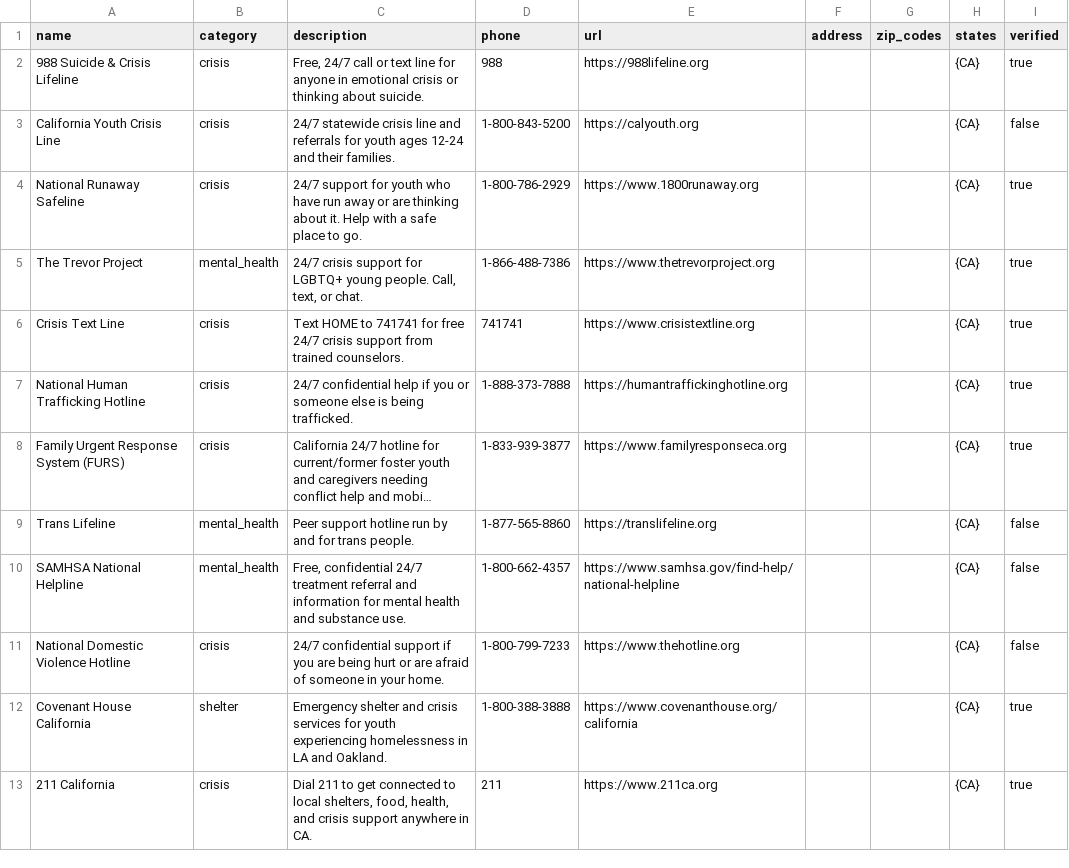
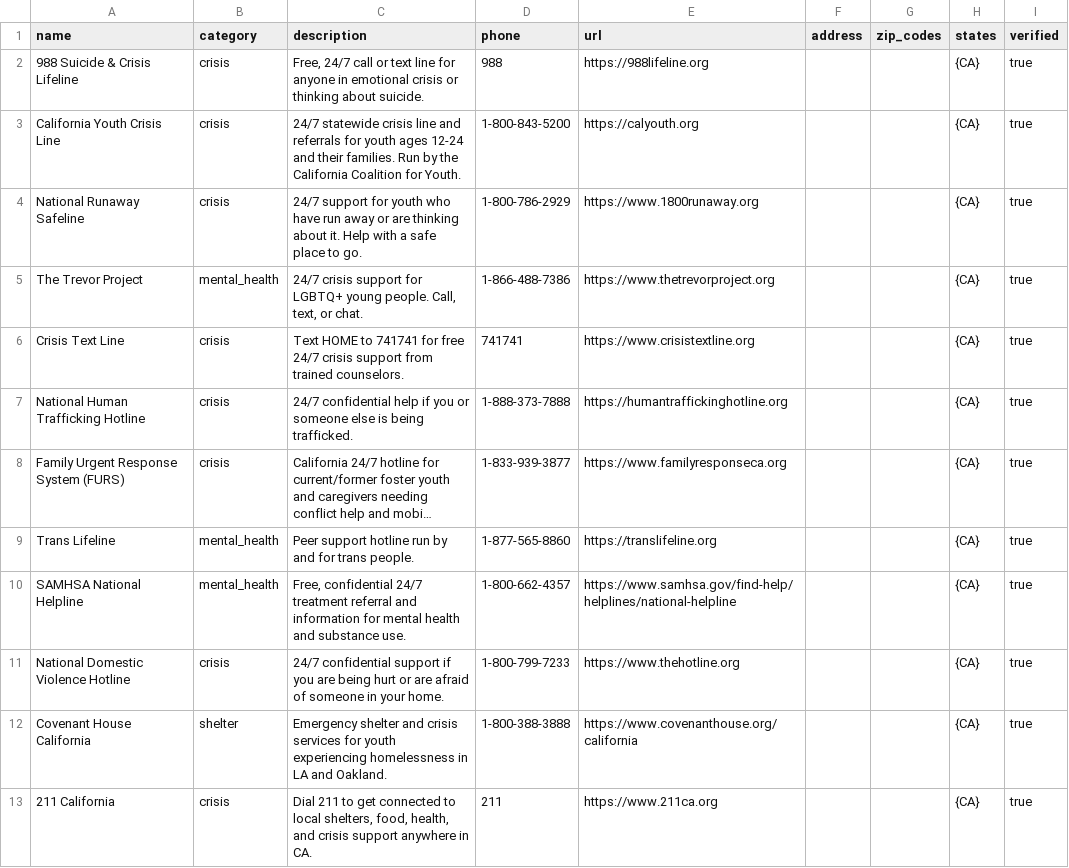
Before and after one commit to biniam1211/After_care, a CSV file: supabase/seed/resources.sample.csv, drawn as a sheet; only a part is shown; long unchanged cells end in …; the diff covers the shown part only; the diff names each change by its address in the sheet, - before the commit and + after, or states it on an @@ line.

```diff
--- a/supabase/seed/resources.sample.csv
+++ b/supabase/seed/resources.sample.csv
-C3 (description): …their families.
+C3 (description): …their families. Run by the California Coalition for Youth.
-I3 (verified): false
+I3 (verified): true
-I9:I11 (verified): false
+I9:I11 (verified): true
-E10 (url): https://www.samhsa.gov/find-help/national-helpline
+E10 (url): https://www.samhsa.gov/find-help/helplines/national-helpline
```
Also changed, not shown: 11 added rows, 4 removed rows and 65 edited cells elsewhere in this file, 5 other files.
